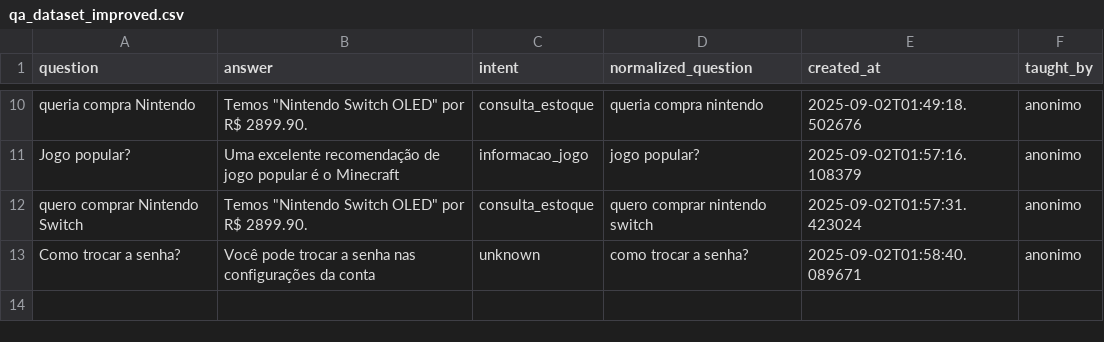
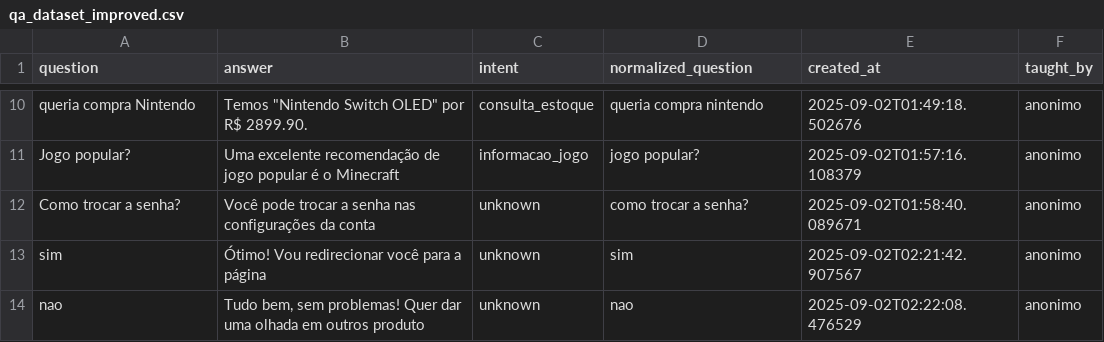
Before and after one commit to GabrielSanchesDolenc/chatbot, a CSV file: qa_dataset_improved.csv, drawn as a sheet; only a part is shown, gaps mark what is left out; removed rows and columns are numbered as before the commit, all else as after; the diff names each change by its address in the sheet, - before the commit and + after, or states it on an @@ line.

```diff
--- a/qa_dataset_improved.csv
+++ b/qa_dataset_improved.csv
-row 12: quero comprar Nintendo Switch | Temos "Nintendo Switch OLED" por R$ 2899.90. | consulta_estoque | quero comprar nintendo switch | 2025-09-02T01:57:31.423024 | anonimo
+row 13: sim | Ótimo! Vou redirecionar você para a página | unknown | sim | 2025-09-02T02:21:42.907567 | anonimo
+row 14: nao | Tudo bem, sem problemas! Quer dar uma olhada em outros produto | unknown | nao | 2025-09-02T02:22:08.476529 | anonimo
```
Also changed, not shown: 2 other files.
